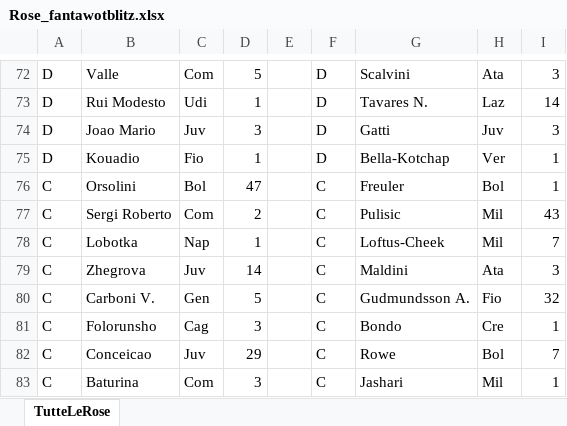
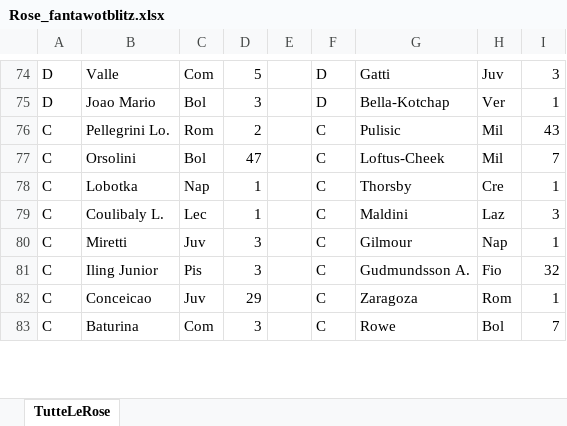
Before and after one commit to pablokol15/fanta-dashboard-2026, an Excel workbook: Rose_fantawotblitz.xlsx, sheet TutteLeRose, drawn as a sheet; only a part is shown, gaps mark what is left out; values as stored, in another font and other column widths than the file's, no borders; removed rows and columns are numbered as before the commit, all else as after; the diff covers the shown part only; the diff names each change by its address in the sheet, - before the commit and + after, or states it on an @@ line.

```diff
--- a/Rose_fantawotblitz.xlsx (sheet TutteLeRose)
+++ b/Rose_fantawotblitz.xlsx (sheet TutteLeRose)
-G74: Scalvini
+G74: Gatti
-H74: Ata
+H74: Juv
-row 73: D | Rui Modesto | Udi | 1 |  | D | Tavares N. | Laz | 14
-C75: Juv
+C75: Bol
-G75: Gatti
+G75: Bella-Kotchap
-H75: Juv
+H75: Ver
-I75: 3
+I75: 1
-row 75: D | Kouadio | Fio | 1 |  | D | Bella-Kotchap | Ver | 1
+row 76: C | Pellegrini Lo. | Rom | 2 |  | C | Pulisic | Mil | 43
-G77: Freuler
+G77: Loftus-Cheek
-H77: Bol
+H77: Mil
-I77: 1
+I77: 7
-row 77: C | Sergi Roberto | Com | 2 |  | C | Pulisic | Mil | 43
-G78: Loftus-Cheek
+G78: Thorsby
-H78: Mil
+H78: Cre
-I78: 7
+I78: 1
-B79: Zhegrova
+B79: Coulibaly L.
-C79: Juv
+C79: Lec
-D79: 14
+D79: 1
-H79: Ata
+H79: Laz
+row 80: C | Miretti | Juv | 3 |  | C | Gilmour | Nap | 1
-B81: Carboni V.
+B81: Iling Junior
-C81: Gen
+C81: Pis
-D81: 5
+D81: 3
-row 81: C | Folorunsho | Cag | 3 |  | C | Bondo | Cre | 1
-G82: Rowe
+G82: Zaragoza
-H82: Bol
+H82: Rom
-I82: 7
+I82: 1
-G83: Jashari
+G83: Rowe
-H83: Mil
+H83: Bol
-I83: 1
+I83: 7
```
Also changed, not shown: 25 added rows, 23 removed rows and 149 edited cells elsewhere in this sheet.
